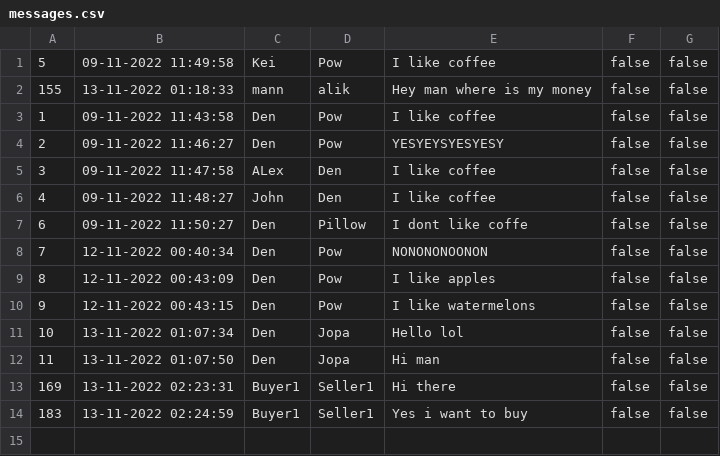
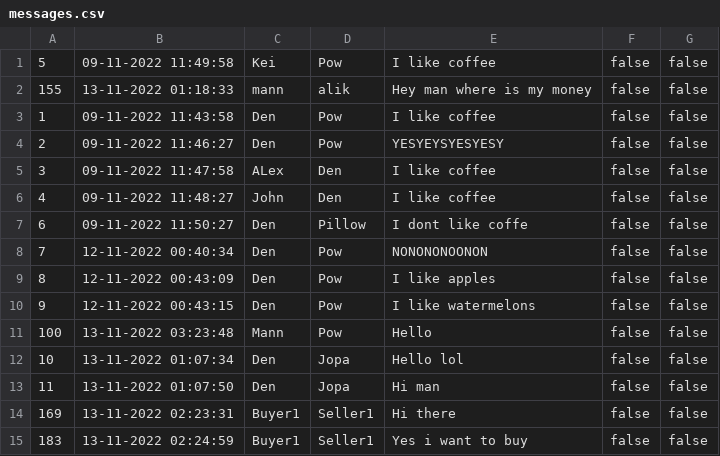
Before and after one commit to pjhenwood8/Project4, a CSV file: messages.csv, drawn as a sheet; the diff names each change by its address in the sheet, - before the commit and + after, or states it on an @@ line.

```diff
--- a/messages.csv
+++ b/messages.csv
+row 11: 100 | 13-11-2022 03:23:48 | Mann | Pow | Hello | false | false
```
Also changed, not shown: login.csv, 4 other files.
